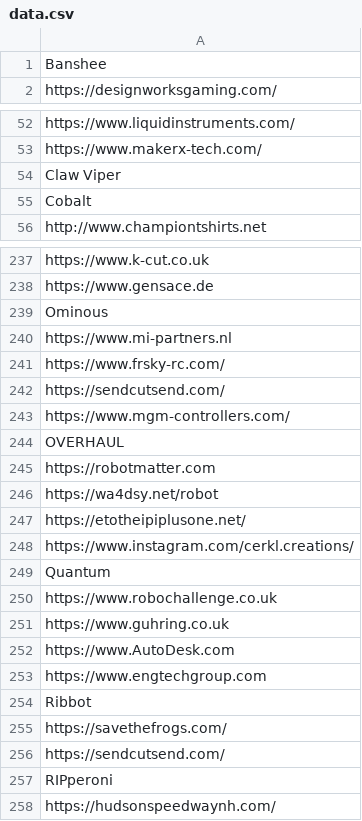
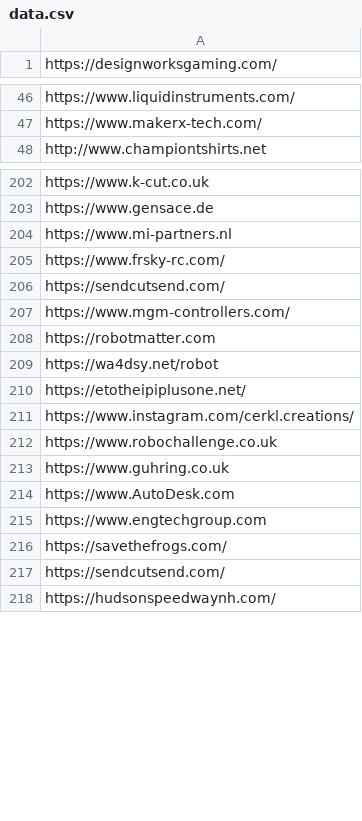
Before and after one commit to kostubhagarwal/battlebots.com_scraper, a CSV file: data.csv, drawn as a sheet; only a part is shown, gaps mark what is left out; the diff covers the shown part only.

```diff
--- a/data.csv
+++ b/data.csv
@@ -1,2 +1 @@
-Banshee
 https://designworksgaming.com/
@@ -53,4 +47,2 @@ https://www.liquidinstruments.com/
 https://www.makerx-tech.com/
-Claw Viper
-Cobalt
 http://www.championtshirts.net
@@ -238,3 +203,2 @@ https://www.k-cut.co.uk
 https://www.gensace.de
-Ominous
 https://www.mi-partners.nl
@@ -243,3 +207,2 @@ https://sendcutsend.com/
 https://www.mgm-controllers.com/
-OVERHAUL
 https://robotmatter.com
@@ -248,3 +211,2 @@ https://etotheipiplusone.net/
 https://www.instagram.com/cerkl.creations/
-Quantum
 https://www.robochallenge.co.uk
@@ -253,6 +215,4 @@ https://www.AutoDesk.com
 https://www.engtechgroup.com
-Ribbot
 https://savethefrogs.com/
 https://sendcutsend.com/
-RIPperoni
 https://hudsonspeedwaynh.com/
```
Also changed, not shown: 48 removed rows elsewhere in this file, 2 other files.
